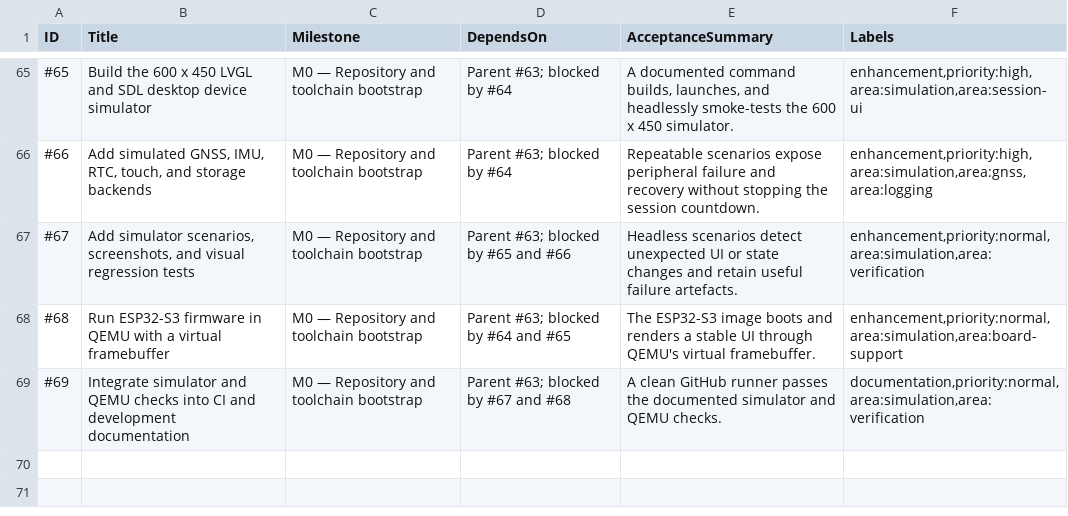
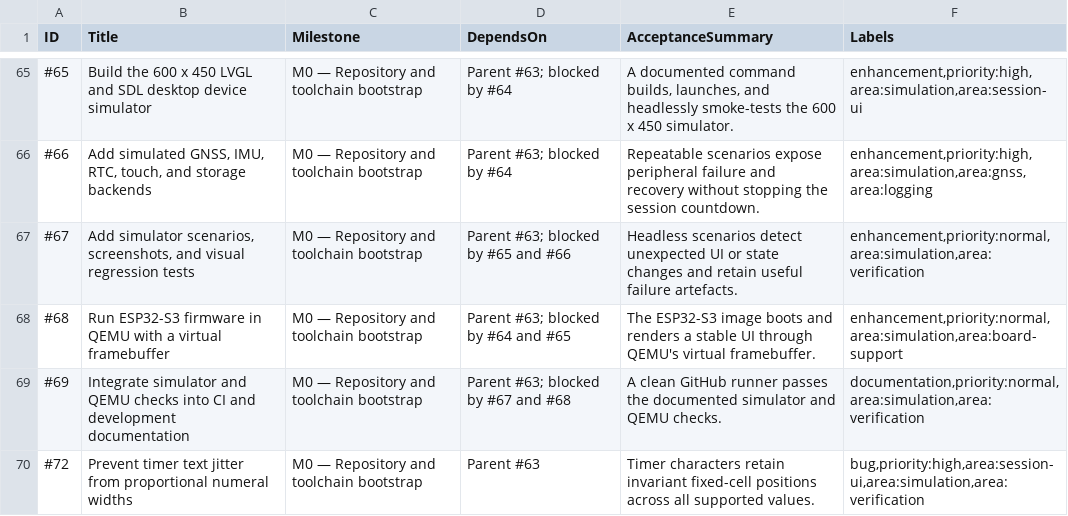
Before and after one commit to ctrmint/Track-Session-Timer-GPS-, a CSV file: planning/issues.csv, drawn as a sheet; only a part is shown, gaps mark what is left out; the diff names each change by its address in the sheet, - before the commit and + after, or states it on an @@ line.

Commit message:
Fix timer text jitter (#73)
Co-authored-by: mrsqr <mark@sqr-group.com>

```diff
--- a/planning/issues.csv
+++ b/planning/issues.csv
+row 70: #72 | Prevent timer text jitter from proportional numeral widths | M0 — Repository and toolchain bootstrap | Parent #63 | Timer characters retain invariant fixed-cell positions across all supported values. | bug,priority:high,area:session-ui,area:simulation,area:verification
```
Also changed, not shown: 11 other files.
